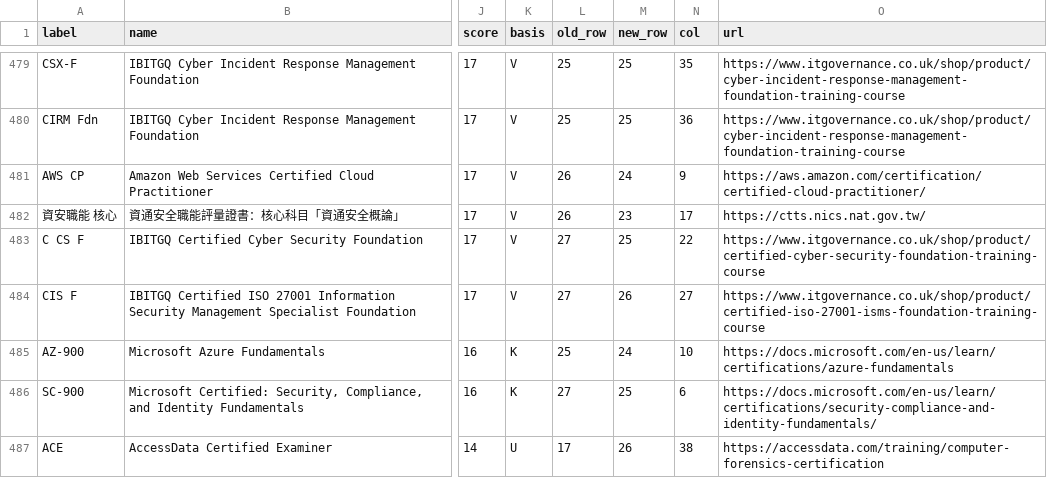
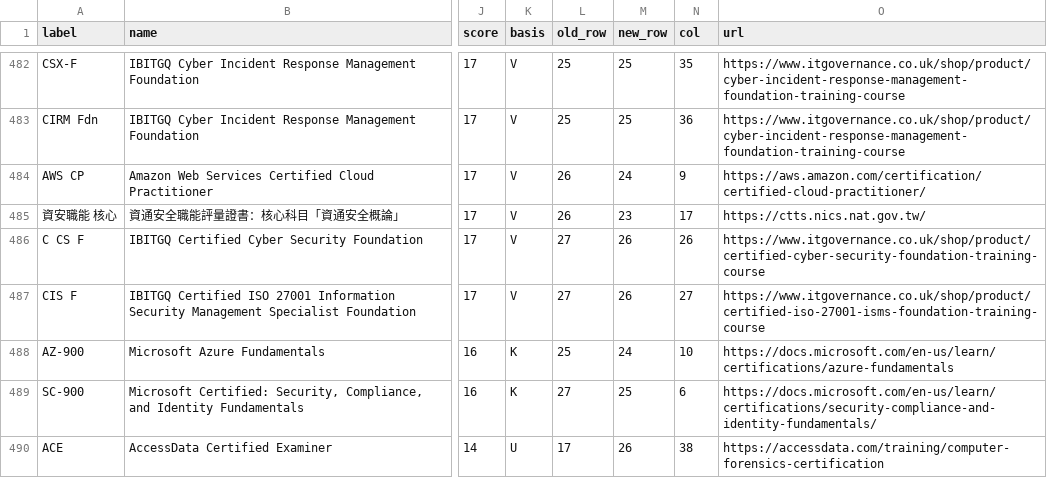
Before and after one commit to at9701/security-certification-map, a CSV file: data/ranked.csv, drawn as a sheet; only a part is shown, gaps mark what is left out; addresses are those after the commit; the diff covers the shown part only; the diff names each change by its address in the sheet, - before the commit and + after, or states it on an @@ line.

```diff
--- a/data/ranked.csv
+++ b/data/ranked.csv
-M486 (new_row): 25
+M486 (new_row): 26
-N486 (col): 22
+N486 (col): 26
```
Also changed, not shown: 3 added rows and 56 edited cells elsewhere in this file, 6 other files.
